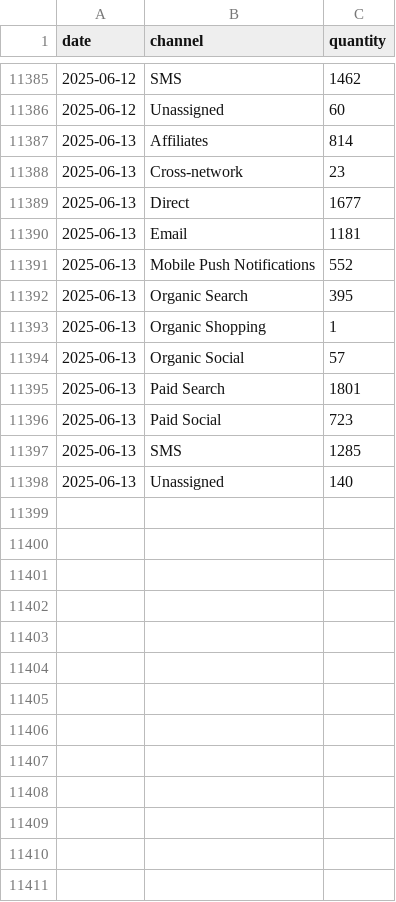
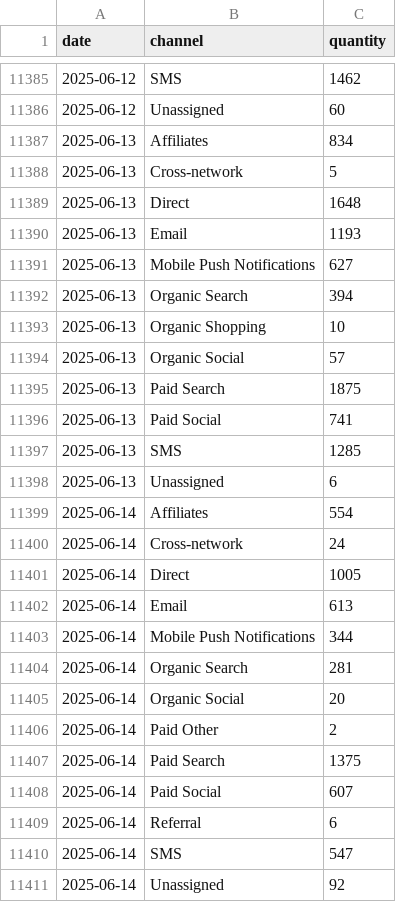
Before and after one commit to EdwardKing1701/tr_ecom_dbt, a CSV file: seeds/load/daily/ga_items.csv, drawn as a sheet; only a part is shown, gaps mark what is left out.

```diff
--- a/seeds/load/daily/ga_items.csv
+++ b/seeds/load/daily/ga_items.csv
@@ -11386,13 +11386,26 @@
 2025-06-12,Unassigned,60
-2025-06-13,Affiliates,814
-2025-06-13,Cross-network,23
-2025-06-13,Direct,1677
-2025-06-13,Email,1181
-2025-06-13,Mobile Push Notifications,552
-2025-06-13,Organic Search,395
-2025-06-13,Organic Shopping,1
+2025-06-13,Affiliates,834
+2025-06-13,Cross-network,5
+2025-06-13,Direct,1648
+2025-06-13,Email,1193
+2025-06-13,Mobile Push Notifications,627
+2025-06-13,Organic Search,394
+2025-06-13,Organic Shopping,10
 2025-06-13,Organic Social,57
-2025-06-13,Paid Search,1801
-2025-06-13,Paid Social,723
+2025-06-13,Paid Search,1875
+2025-06-13,Paid Social,741
 2025-06-13,SMS,1285
-2025-06-13,Unassigned,140
+2025-06-13,Unassigned,6
+2025-06-14,Affiliates,554
+2025-06-14,Cross-network,24
+2025-06-14,Direct,1005
+2025-06-14,Email,613
+2025-06-14,Mobile Push Notifications,344
+2025-06-14,Organic Search,281
+2025-06-14,Organic Social,20
+2025-06-14,Paid Other,2
+2025-06-14,Paid Search,1375
+2025-06-14,Paid Social,607
+2025-06-14,Referral,6
+2025-06-14,SMS,547
+2025-06-14,Unassigned,92
```
Also changed, not shown: seeds/load/daily/ga_add_to_cart_users.csv, seeds/load/daily/ga_channels.csv, 5 other files.
